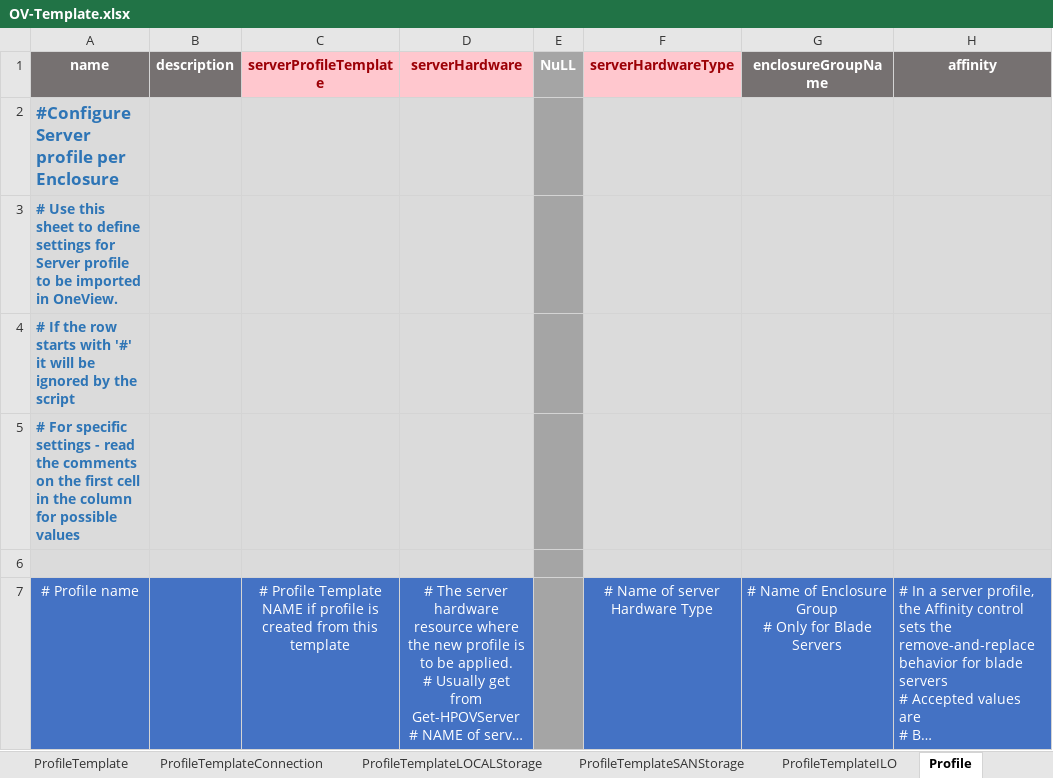
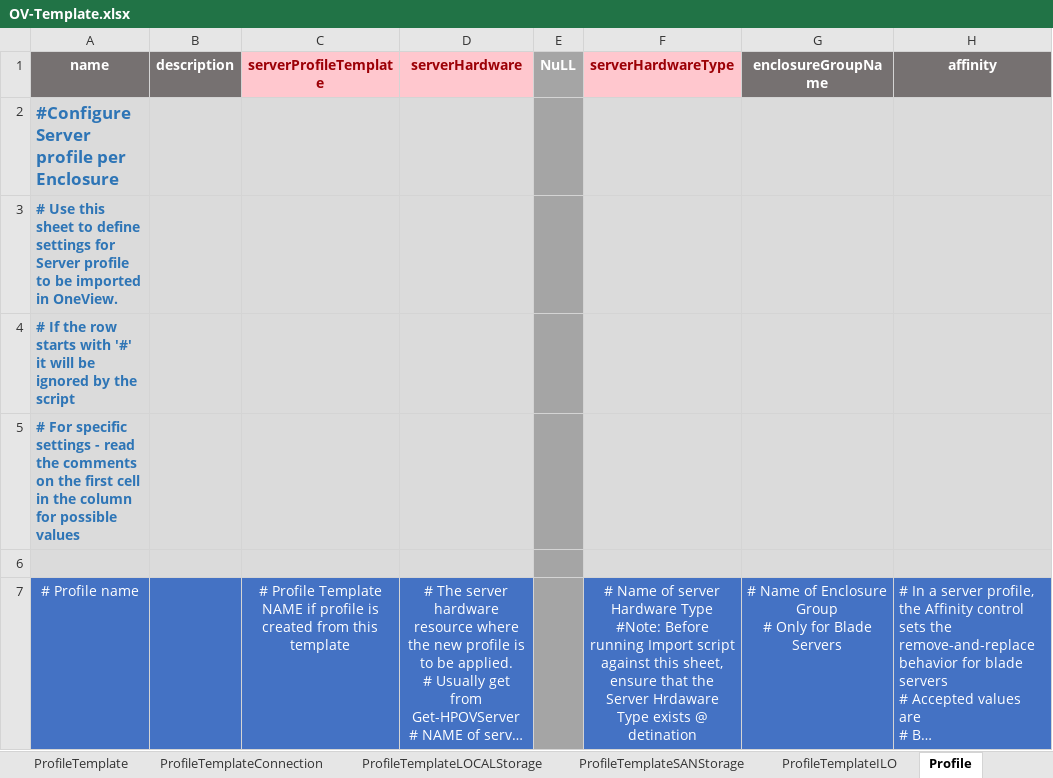
Before and after one commit to DungKHoang/Import-Export-OneView-Resources, an Excel workbook: OV-Template.xlsx, sheet Profile, drawn as a sheet; only a part is shown; long unchanged cells end in …; values as stored, in another font and other column widths than the file's, no borders; ↵ is a line break in a cell; the diff names each change by its address in the sheet, - before the commit and + after, or states it on an @@ line.

```diff
--- a/OV-Template.xlsx (sheet Profile)
+++ b/OV-Template.xlsx (sheet Profile)
-F7 (serverHardwareType): …Hardware Type
+F7 (serverHardwareType): …Hardware Type ↵ #Note: Before running Import script against this sheet, ensure that the Server Hrdaware Type exists @ detination
```
Also changed, not shown: sheet ProfileTemplate, 1 other file.
